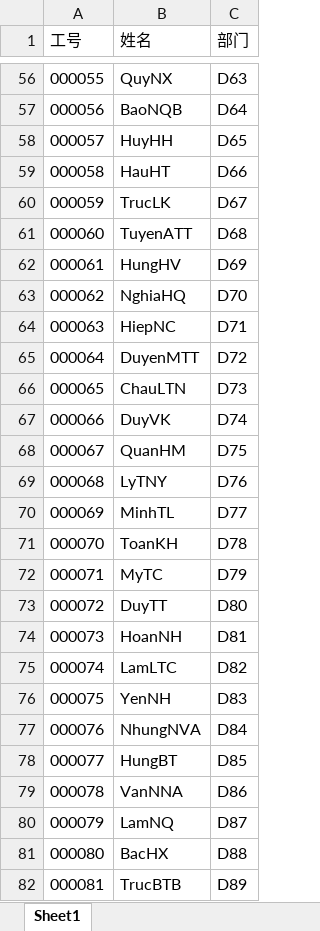
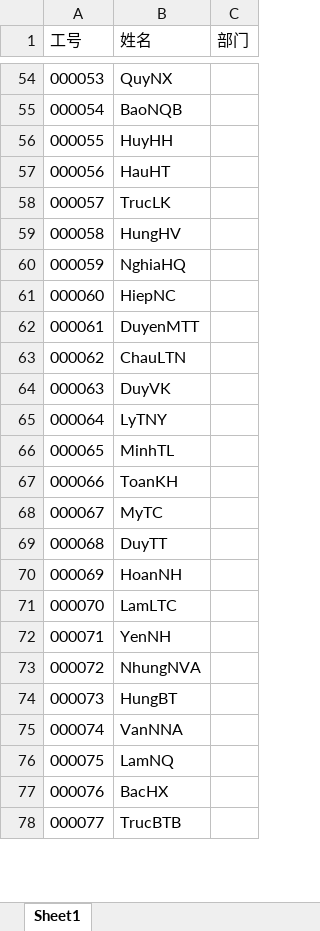
Before and after one commit to nguyentcsplus/lottery, an Excel workbook: server/data/users.xlsx, sheet Sheet1, drawn as a sheet; only a part is shown, gaps mark what is left out; values as stored, in another font and other column widths than the file's, no borders; removed rows and columns are numbered as before the commit, all else as after; the diff covers the shown part only; the diff names each change by its address in the sheet, - before the commit and + after, or states it on an @@ line.

```diff
--- a/server/data/users.xlsx (sheet Sheet1)
+++ b/server/data/users.xlsx (sheet Sheet1)
@@ column A (工号) renumbered between rows 15 and 145 @@
-C54 (部门): D63
+C54 (部门): (empty)
-C55 (部门): D64
+C55 (部门): (empty)
-C56 (部门): D65
+C56 (部门): (empty)
-C57 (部门): D66
+C57 (部门): (empty)
-C58 (部门): D67
+C58 (部门): (empty)
-row 61: 000060 | TuyenATT | D68
-C59 (部门): D69
+C59 (部门): (empty)
-C60 (部门): D70
+C60 (部门): (empty)
-C61 (部门): D71
+C61 (部门): (empty)
-C62 (部门): D72
+C62 (部门): (empty)
-C63 (部门): D73
+C63 (部门): (empty)
-C64 (部门): D74
+C64 (部门): (empty)
-row 68: 000067 | QuanHM | D75
-C65 (部门): D76
+C65 (部门): (empty)
-C66 (部门): D77
+C66 (部门): (empty)
-C67 (部门): D78
+C67 (部门): (empty)
-C68 (部门): D79
+C68 (部门): (empty)
-C69 (部门): D80
+C69 (部门): (empty)
-C70 (部门): D81
+C70 (部门): (empty)
-C71 (部门): D82
+C71 (部门): (empty)
-C72 (部门): D83
+C72 (部门): (empty)
-C73 (部门): D84
+C73 (部门): (empty)
-C74 (部门): D85
+C74 (部门): (empty)
-C75 (部门): D86
+C75 (部门): (empty)
-C76 (部门): D87
+C76 (部门): (empty)
-C77 (部门): D88
+C77 (部门): (empty)
-C78 (部门): D89
+C78 (部门): (empty)
```
Also changed, not shown: 1 added row, 22 removed rows, 118 edited cells and cell formats elsewhere in this sheet, 1 other file.
